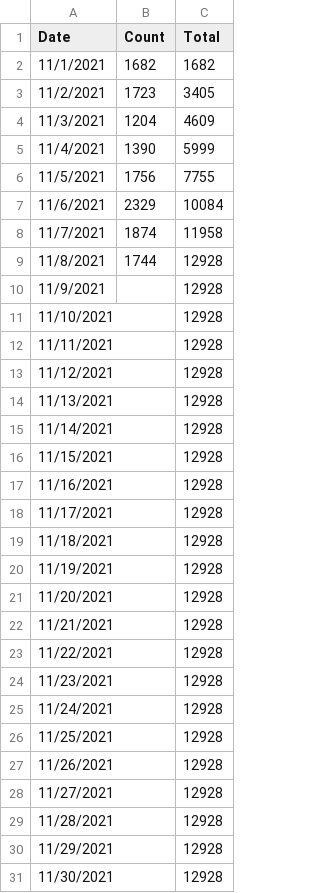
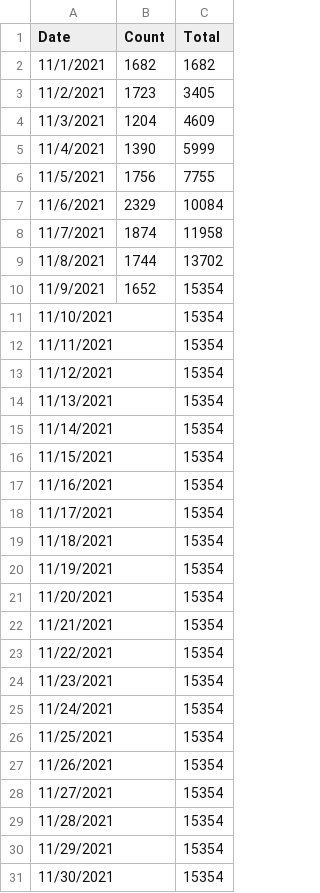
Before and after one commit to jennschilling/nanwrimo2021, a CSV file: word_counts.csv, drawn as a sheet.

```diff
--- a/word_counts.csv
+++ b/word_counts.csv
@@ -8,24 +8,24 @@ Date,Count,Total
 11/7/2021,1874,11958
-11/8/2021,1744,12928
-11/9/2021,,12928
-11/10/2021,,12928
-11/11/2021,,12928
-11/12/2021,,12928
-11/13/2021,,12928
-11/14/2021,,12928
-11/15/2021,,12928
-11/16/2021,,12928
-11/17/2021,,12928
-11/18/2021,,12928
-11/19/2021,,12928
-11/20/2021,,12928
-11/21/2021,,12928
-11/22/2021,,12928
-11/23/2021,,12928
-11/24/2021,,12928
-11/25/2021,,12928
-11/26/2021,,12928
-11/27/2021,,12928
-11/28/2021,,12928
-11/29/2021,,12928
-11/30/2021,,12928
+11/8/2021,1744,13702
+11/9/2021,1652,15354
+11/10/2021,,15354
+11/11/2021,,15354
+11/12/2021,,15354
+11/13/2021,,15354
+11/14/2021,,15354
+11/15/2021,,15354
+11/16/2021,,15354
+11/17/2021,,15354
+11/18/2021,,15354
+11/19/2021,,15354
+11/20/2021,,15354
+11/21/2021,,15354
+11/22/2021,,15354
+11/23/2021,,15354
+11/24/2021,,15354
+11/25/2021,,15354
+11/26/2021,,15354
+11/27/2021,,15354
+11/28/2021,,15354
+11/29/2021,,15354
+11/30/2021,,15354
```
Also changed, not shown: 2 other files.
